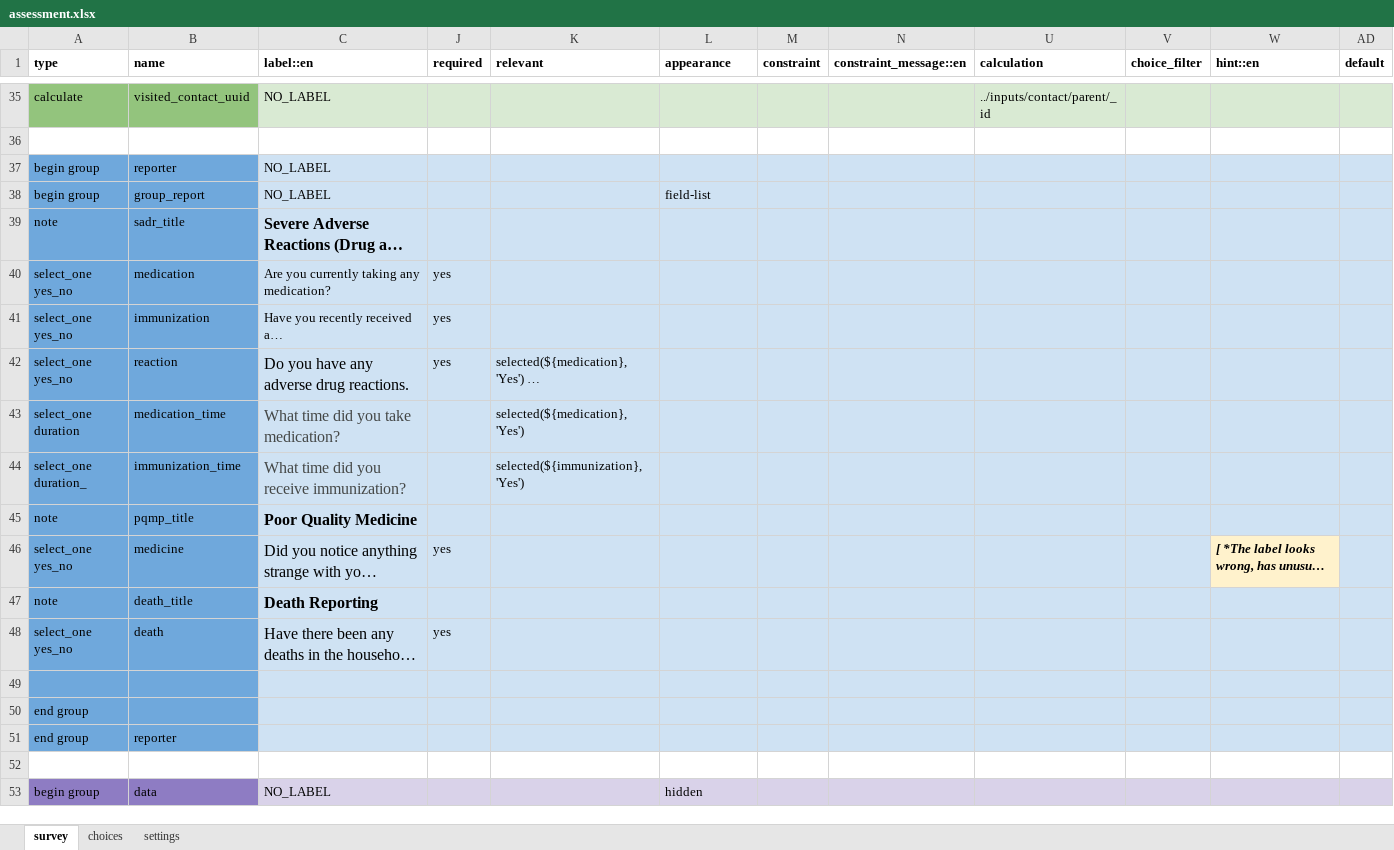
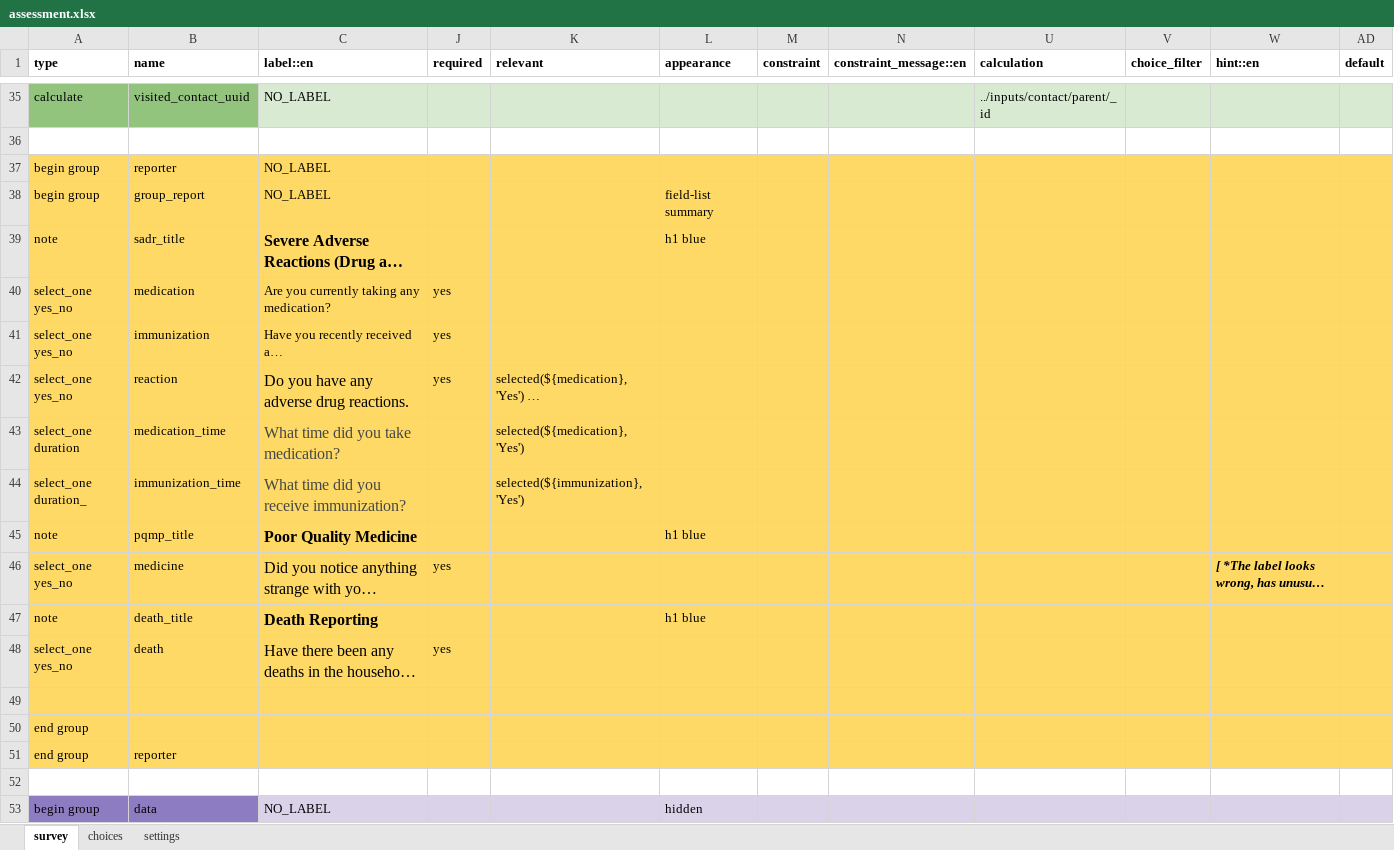
Before and after one commit to IntelliSOFT-Consulting/cht_pvers, an Excel workbook: cht_app/forms/app/assessment.xlsx, sheet survey, drawn as a sheet; only a part is shown, gaps mark what is left out; long unchanged cells end in …; values as stored, in another font and other column widths than the file's, no borders; charts and pictures not drawn; the diff covers the shown part only; the diff names each change by its address in the sheet, - before the commit and + after, or states it on an @@ line.

Commit message:
summary

```diff
--- a/cht_app/forms/app/assessment.xlsx (sheet survey)
+++ b/cht_app/forms/app/assessment.xlsx (sheet survey)
-A37:B51 fill: #6FA8DC
+A37:B51 fill: #FFD966
-C37:C51 fill: #CFE2F3
+C37:C51 fill: #FFD966
-J37:N51 fill: #CFE2F3
+J37:N51 fill: #FFD966
-U37:W45 fill: #CFE2F3
+U37:W45 fill: #FFD966
-AD37:AD51 fill: #CFE2F3
+AD37:AD51 fill: #FFD966
-L38 (appearance): field-list
+L38 (appearance): field-list summary
-L39 (appearance): (empty)
+L39 (appearance): h1 blue
-L45 (appearance): (empty)
+L45 (appearance): h1 blue
-U46:V46 fill: #CFE2F3
+U46:V46 fill: #FFD966
-W46 fill: #FFF2CC
+W46 fill: #FFD966
-L47 (appearance): (empty)
+L47 (appearance): h1 blue
-U47:W51 fill: #CFE2F3
+U47:W51 fill: #FFD966
```
Also changed, not shown: cell formats elsewhere in this sheet, sheet settings.
